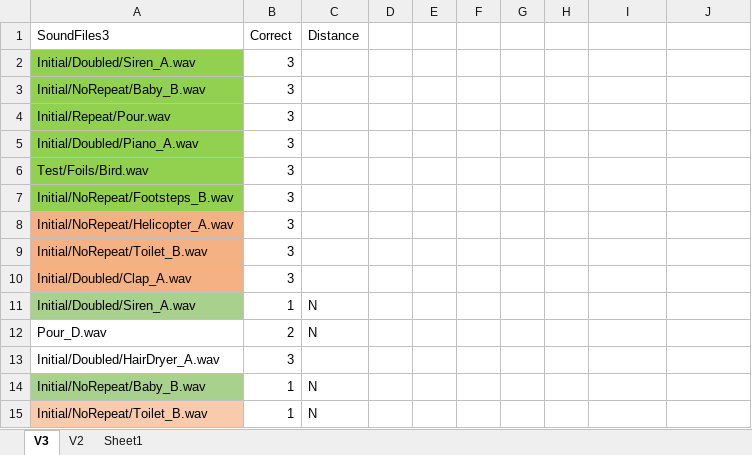
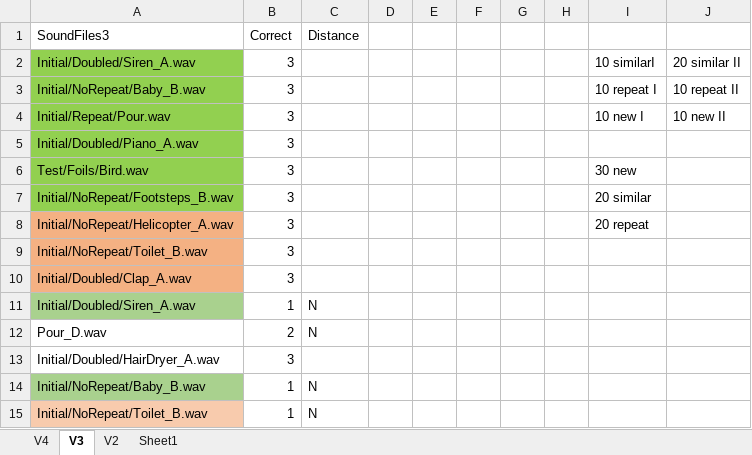
Before and after one commit to brocolli0416/Guess-the-Sounds, an Excel workbook: GuessSounds_conditions.xlsx, sheet V3, drawn as a sheet; only a part is shown; values as stored, in another font and other column widths than the file's, no borders; the diff names each change by its address in the sheet, - before the commit and + after, or states it on an @@ line.

```diff
--- a/GuessSounds_conditions.xlsx (sheet V3)
+++ b/GuessSounds_conditions.xlsx (sheet V3)
+sheet tab: V4
-I2: (empty)
+I2: 10 similarI
-J2: (empty)
+J2: 20 similar II
-I3: (empty)
+I3: 10 repeat I
-J3: (empty)
+J3: 10 repeat II
-I4: (empty)
+I4: 10 new I
-J4: (empty)
+J4: 10 new II
-I6: (empty)
+I6: 30 new
-I7: (empty)
+I7: 20 similar
-I8: (empty)
+I8: 20 repeat
```
Also changed, not shown: sheet V2, 16 other files.
